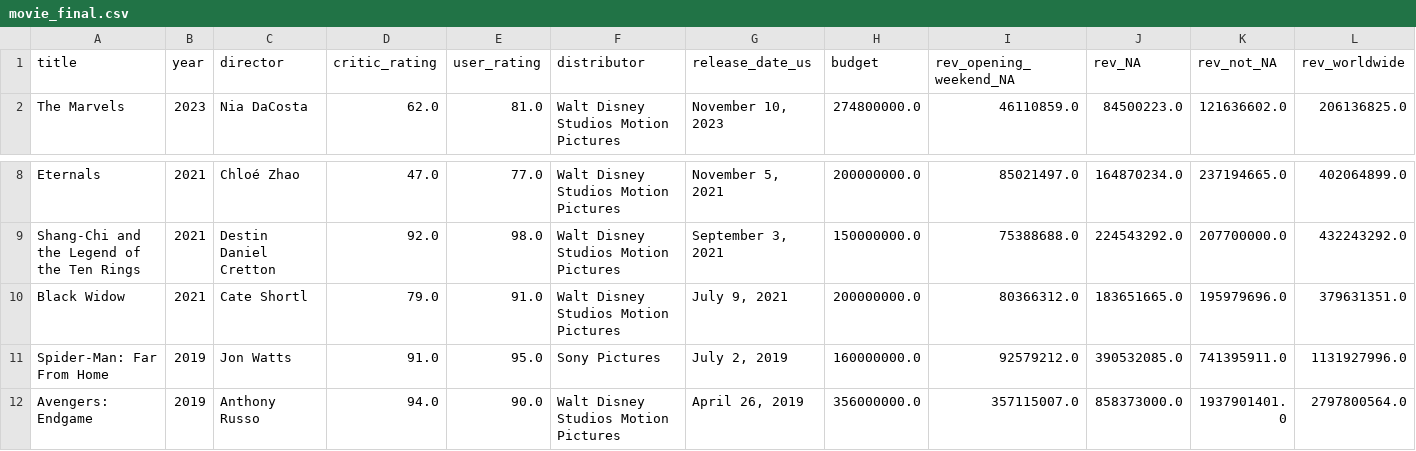
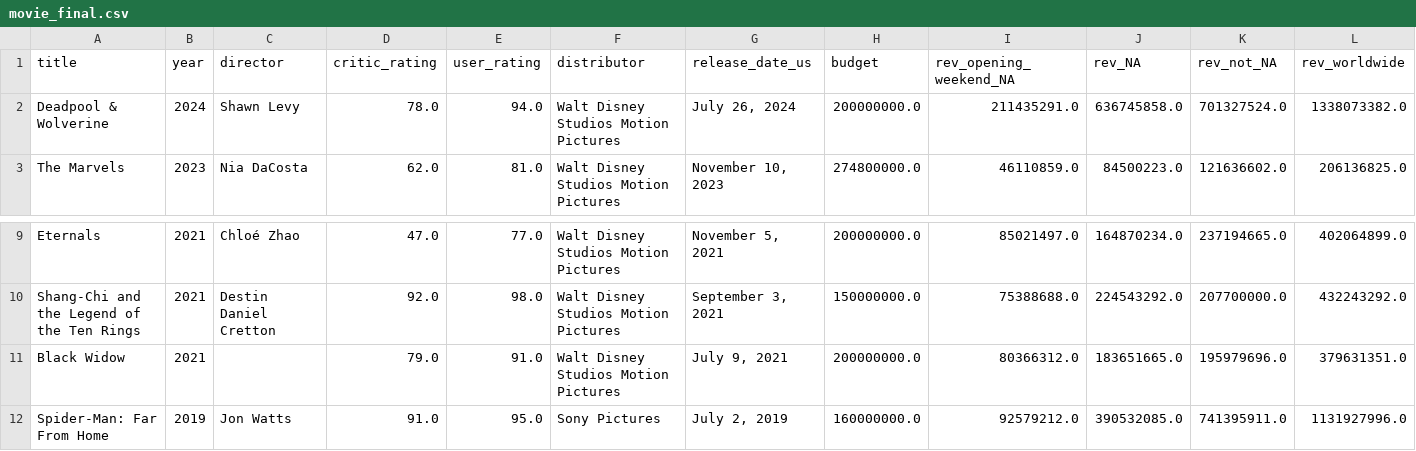
Before and after one commit to zdalley/stat386_movie_project, a CSV file: movie_final.csv, drawn as a sheet; only a part is shown, gaps mark what is left out; the shorter side is filled out with more unchanged rows.

```diff
--- a/movie_final.csv
+++ b/movie_final.csv
@@ -1,2 +1,3 @@
 title,year,director,critic_rating,user_rating,distributor,release_date_us,budget,rev_opening_weekend_NA,rev_NA,rev_not_NA,rev_worldwide
+Deadpool & Wolverine,2024,Shawn Levy,78.0,94.0,Walt Disney Studios Motion Pictures,"July 26, 2024",200000000.0,211435291.0,636745858.0,701327524.0,1338073382.0
 The Marvels,2023,Nia DaCosta,62.0,81.0,Walt Disney Studios Motion Pictures,"November 10, 2023",274800000.0,46110859.0,84500223.0,121636602.0,206136825.0
@@ -9,3 +10,3 @@ Eternals,2021,Chloé Zhao,47.0,77.0,Walt Disney Studios Motion Pictures,"Novembe
 Shang-Chi and the Legend of the Ten Rings,2021,Destin Daniel Cretton,92.0,98.0,Walt Disney Studios Motion Pictures,"September 3, 2021",150000000.0,75388688.0,224543292.0,207700000.0,432243292.0
-Black Widow,2021,Cate Shortl,79.0,91.0,Walt Disney Studios Motion Pictures,"July 9, 2021",200000000.0,80366312.0,183651665.0,195979696.0,379631351.0
+Black Widow,2021,,79.0,91.0,Walt Disney Studios Motion Pictures,"July 9, 2021",200000000.0,80366312.0,183651665.0,195979696.0,379631351.0
 Spider-Man: Far From Home,2019,Jon Watts,91.0,95.0,Sony Pictures,"July 2, 2019",160000000.0,92579212.0,390532085.0,741395911.0,1131927996.0
```
Also changed, not shown: 43 other files.
